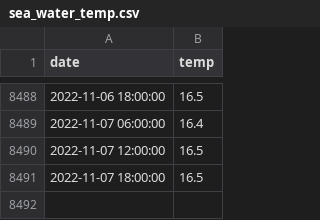
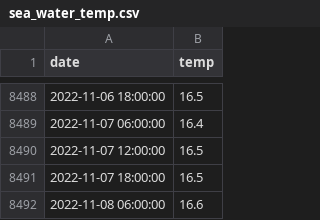
Before and after one commit to hjelev/Black_Sea_water_temperature, a CSV file: sea_water_temp.csv, drawn as a sheet; only a part is shown, gaps mark what is left out.

Commit message:
daily temp update

```diff
--- a/sea_water_temp.csv
+++ b/sea_water_temp.csv
@@ -8491 +8491,2 @@ date,temp
 2022-11-07 18:00:00,16.5
+2022-11-08 06:00:00,16.6
```
